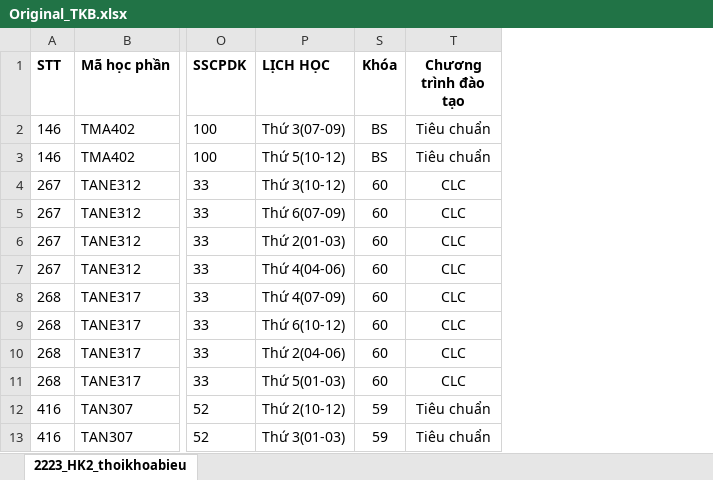
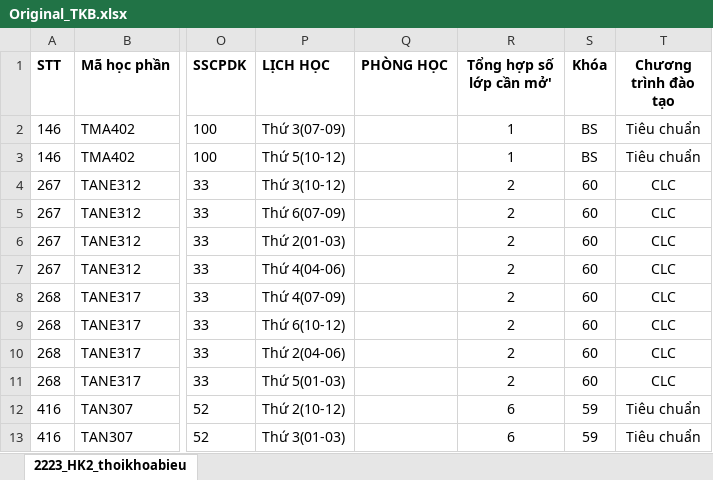
Before and after one commit to nieeu/timetable, an Excel workbook: Original_TKB.xlsx, sheet 2223_HK2_thoikhoabieu, drawn as a sheet; only a part is shown, gaps mark what is left out; values as stored, in another font and other column widths than the file's, no borders; the diff names each change by its address in the sheet, - before the commit and + after, or states it on an @@ line.

```diff
--- a/Original_TKB.xlsx (sheet 2223_HK2_thoikhoabieu)
+++ b/Original_TKB.xlsx (sheet 2223_HK2_thoikhoabieu)
@@ column Q (PHÒNG HỌC) unhidden, empty @@
@@ column R (Tổng hợp số lớp cần mở') unhidden, rows 2-13: 1 | 1 | 2 | 2 | 2 | 2 | 2 | 2 | 2 | 2 | 6 | 6 @@
```
Also changed, not shown: Book2.xlsx, Timetable Project.xlsx, 6 other files.
